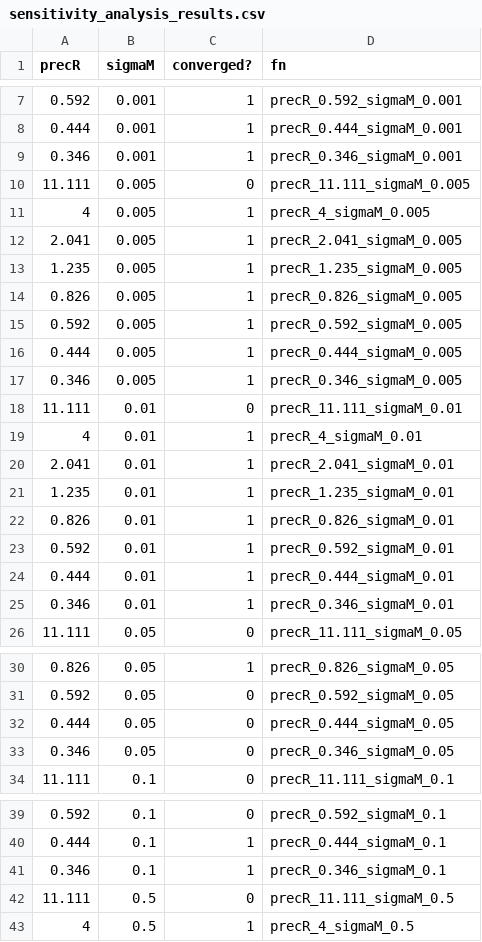
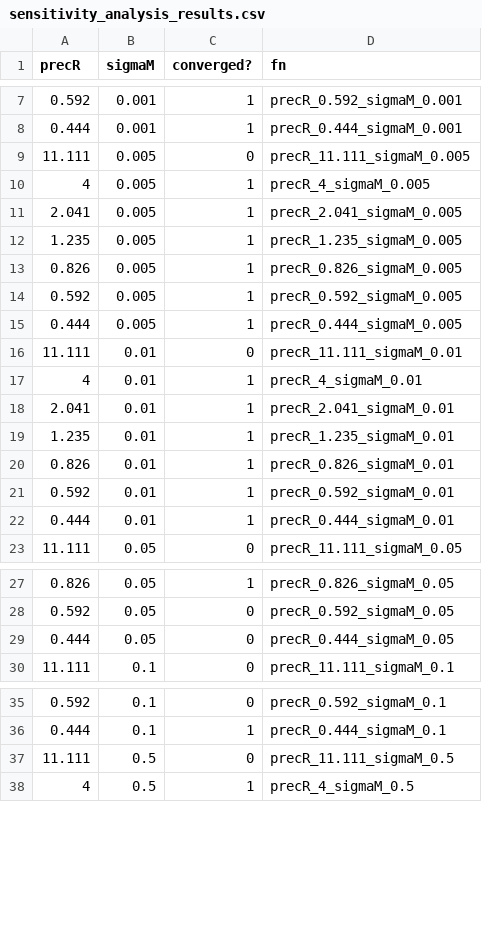
Before and after one commit to commfish/AlaskaHerring, a CSV file: HER/sensitivity_sigmas/sensitivity_analysis_results.csv, drawn as a sheet; only a part is shown, gaps mark what is left out; the diff covers the shown part only.

Commit message:
figs for sensitivity analysis

```diff
--- a/HER/sensitivity_sigmas/sensitivity_analysis_results.csv
+++ b/HER/sensitivity_sigmas/sensitivity_analysis_results.csv
@@ -8,3 +8,2 @@ precR,sigmaM,converged?,fn
 0.444,0.001,1,precR_0.444_sigmaM_0.001
-0.346,0.001,1,precR_0.346_sigmaM_0.001
 11.111,0.005,0,precR_11.111_sigmaM_0.005
@@ -16,3 +15,2 @@ precR,sigmaM,converged?,fn
 0.444,0.005,1,precR_0.444_sigmaM_0.005
-0.346,0.005,1,precR_0.346_sigmaM_0.005
 11.111,0.01,0,precR_11.111_sigmaM_0.01
@@ -24,3 +22,2 @@ precR,sigmaM,converged?,fn
 0.444,0.01,1,precR_0.444_sigmaM_0.01
-0.346,0.01,1,precR_0.346_sigmaM_0.01
 11.111,0.05,0,precR_11.111_sigmaM_0.05
@@ -32,3 +29,2 @@ precR,sigmaM,converged?,fn
 0.444,0.05,0,precR_0.444_sigmaM_0.05
-0.346,0.05,0,precR_0.346_sigmaM_0.05
 11.111,0.1,0,precR_11.111_sigmaM_0.1
@@ -40,3 +36,2 @@ precR,sigmaM,converged?,fn
 0.444,0.1,1,precR_0.444_sigmaM_0.1
-0.346,0.1,1,precR_0.346_sigmaM_0.1
 11.111,0.5,0,precR_11.111_sigmaM_0.5
```
Also changed, not shown: 1 removed row elsewhere in this file, 18 other files.
